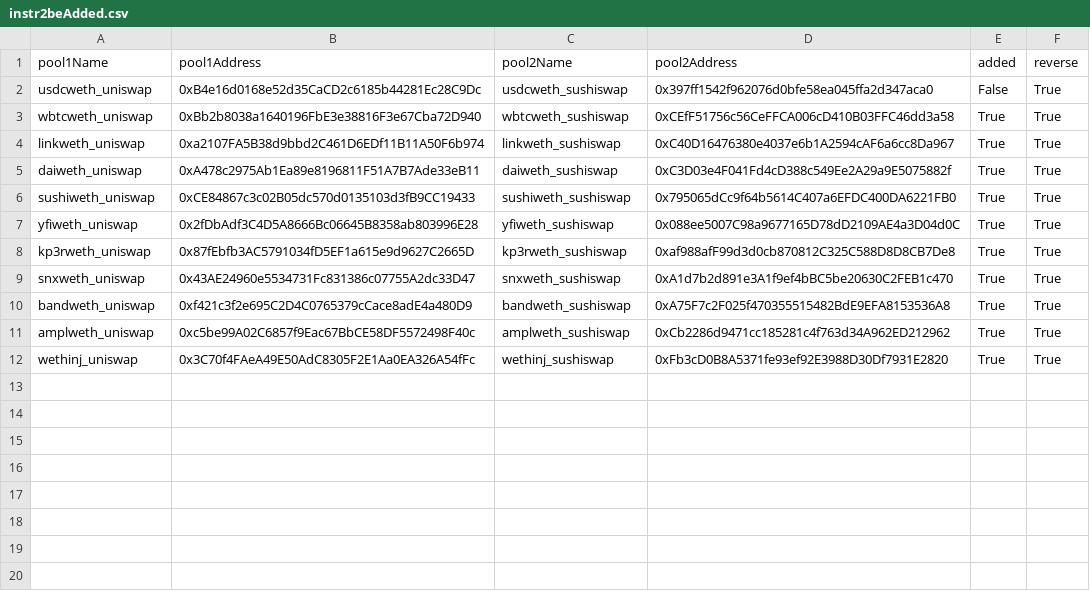
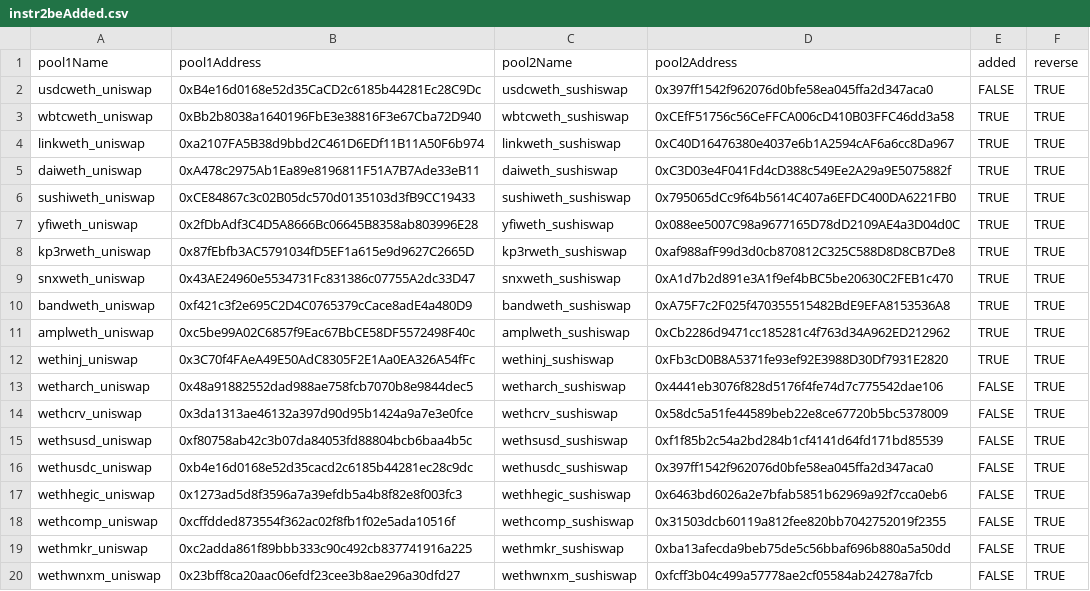
Before and after one commit to halo3mic/mosquito, a CSV file: config/instr2beAdded.csv, drawn as a sheet.

Commit message:
Add new instructions

```diff
--- a/config/instr2beAdded.csv
+++ b/config/instr2beAdded.csv
@@ -1,12 +1,20 @@
 pool1Name,pool1Address,pool2Name,pool2Address,added,reverse
-usdcweth_uniswap,0xB4e16d0168e52d35CaCD2c6185b44281Ec28C9Dc,usdcweth_sushiswap,0x397ff1542f962076d0bfe58ea045ffa2d347aca0,False,True
-wbtcweth_uniswap,0xBb2b8038a1640196FbE3e38816F3e67Cba72D940,wbtcweth_sushiswap,0xCEfF51756c56CeFFCA006cD410B03FFC46dd3a58,True,True
-linkweth_uniswap,0xa2107FA5B38d9bbd2C461D6EDf11B11A50F6b974,linkweth_sushiswap,0xC40D16476380e4037e6b1A2594cAF6a6cc8Da967,True,True
-daiweth_uniswap,0xA478c2975Ab1Ea89e8196811F51A7B7Ade33eB11,daiweth_sushiswap,0xC3D03e4F041Fd4cD388c549Ee2A29a9E5075882f,True,True
-sushiweth_uniswap,0xCE84867c3c02B05dc570d0135103d3fB9CC19433,sushiweth_sushiswap,0x795065dCc9f64b5614C407a6EFDC400DA6221FB0,True,True
-yfiweth_uniswap,0x2fDbAdf3C4D5A8666Bc06645B8358ab803996E28,yfiweth_sushiswap,0x088ee5007C98a9677165D78dD2109AE4a3D04d0C,True,True
-kp3rweth_uniswap,0x87fEbfb3AC5791034fD5EF1a615e9d9627C2665D,kp3rweth_sushiswap,0xaf988afF99d3d0cb870812C325C588D8D8CB7De8,True,True
-snxweth_uniswap,0x43AE24960e5534731Fc831386c07755A2dc33D47,snxweth_sushiswap,0xA1d7b2d891e3A1f9ef4bBC5be20630C2FEB1c470,True,True
-bandweth_uniswap,0xf421c3f2e695C2D4C0765379cCace8adE4a480D9,bandweth_sushiswap,0xA75F7c2F025f470355515482BdE9EFA8153536A8,True,True
-amplweth_uniswap,0xc5be99A02C6857f9Eac67BbCE58DF5572498F40c,amplweth_sushiswap,0xCb2286d9471cc185281c4f763d34A962ED212962,True,True
-wethinj_uniswap,0x3C70f4FAeA49E50AdC8305F2E1Aa0EA326A54fFc,wethinj_sushiswap,0xFb3cD0B8A5371fe93ef92E3988D30Df7931E2820,True,True
+usdcweth_uniswap,0xB4e16d0168e52d35CaCD2c6185b44281Ec28C9Dc,usdcweth_sushiswap,0x397ff1542f962076d0bfe58ea045ffa2d347aca0,FALSE,TRUE
+wbtcweth_uniswap,0xBb2b8038a1640196FbE3e38816F3e67Cba72D940,wbtcweth_sushiswap,0xCEfF51756c56CeFFCA006cD410B03FFC46dd3a58,TRUE,TRUE
+linkweth_uniswap,0xa2107FA5B38d9bbd2C461D6EDf11B11A50F6b974,linkweth_sushiswap,0xC40D16476380e4037e6b1A2594cAF6a6cc8Da967,TRUE,TRUE
+daiweth_uniswap,0xA478c2975Ab1Ea89e8196811F51A7B7Ade33eB11,daiweth_sushiswap,0xC3D03e4F041Fd4cD388c549Ee2A29a9E5075882f,TRUE,TRUE
+sushiweth_uniswap,0xCE84867c3c02B05dc570d0135103d3fB9CC19433,sushiweth_sushiswap,0x795065dCc9f64b5614C407a6EFDC400DA6221FB0,TRUE,TRUE
+yfiweth_uniswap,0x2fDbAdf3C4D5A8666Bc06645B8358ab803996E28,yfiweth_sushiswap,0x088ee5007C98a9677165D78dD2109AE4a3D04d0C,TRUE,TRUE
+kp3rweth_uniswap,0x87fEbfb3AC5791034fD5EF1a615e9d9627C2665D,kp3rweth_sushiswap,0xaf988afF99d3d0cb870812C325C588D8D8CB7De8,TRUE,TRUE
+snxweth_uniswap,0x43AE24960e5534731Fc831386c07755A2dc33D47,snxweth_sushiswap,0xA1d7b2d891e3A1f9ef4bBC5be20630C2FEB1c470,TRUE,TRUE
+bandweth_uniswap,0xf421c3f2e695C2D4C0765379cCace8adE4a480D9,bandweth_sushiswap,0xA75F7c2F025f470355515482BdE9EFA8153536A8,TRUE,TRUE
+amplweth_uniswap,0xc5be99A02C6857f9Eac67BbCE58DF5572498F40c,amplweth_sushiswap,0xCb2286d9471cc185281c4f763d34A962ED212962,TRUE,TRUE
+wethinj_uniswap,0x3C70f4FAeA49E50AdC8305F2E1Aa0EA326A54fFc,wethinj_sushiswap,0xFb3cD0B8A5371fe93ef92E3988D30Df7931E2820,TRUE,TRUE
+wetharch_uniswap,0x48a91882552dad988ae758fcb7070b8e9844dec5,wetharch_sushiswap,0x4441eb3076f828d5176f4fe74d7c775542dae106,FALSE,TRUE
+wethcrv_uniswap,0x3da1313ae46132a397d90d95b1424a9a7e3e0fce,wethcrv_sushiswap,0x58dc5a51fe44589beb22e8ce67720b5bc5378009,FALSE,TRUE
+wethsusd_uniswap,0xf80758ab42c3b07da84053fd88804bcb6baa4b5c,wethsusd_sushiswap,0xf1f85b2c54a2bd284b1cf4141d64fd171bd85539,FALSE,TRUE
+wethusdc_uniswap,0xb4e16d0168e52d35cacd2c6185b44281ec28c9dc,wethusdc_sushiswap,0x397ff1542f962076d0bfe58ea045ffa2d347aca0,FALSE,TRUE
+wethhegic_uniswap,0x1273ad5d8f3596a7a39efdb5a4b8f82e8f003fc3,wethhegic_sushiswap,0x6463bd6026a2e7bfab5851b62969a92f7cca0eb6,FALSE,TRUE
+wethcomp_uniswap,0xcffdded873554f362ac02f8fb1f02e5ada10516f,wethcomp_sushiswap,0x31503dcb60119a812fee820bb7042752019f2355,FALSE,TRUE
+wethmkr_uniswap,0xc2adda861f89bbb333c90c492cb837741916a225,wethmkr_sushiswap,0xba13afecda9beb75de5c56bbaf696b880a5a50dd,FALSE,TRUE
+wethwnxm_uniswap,0x23bff8ca20aac06efdf23cee3b8ae296a30dfd27,wethwnxm_sushiswap,0xfcff3b04c499a57778ae2cf05584ab24278a7fcb,FALSE,TRUE
```
Also changed, not shown: 1 other file.
